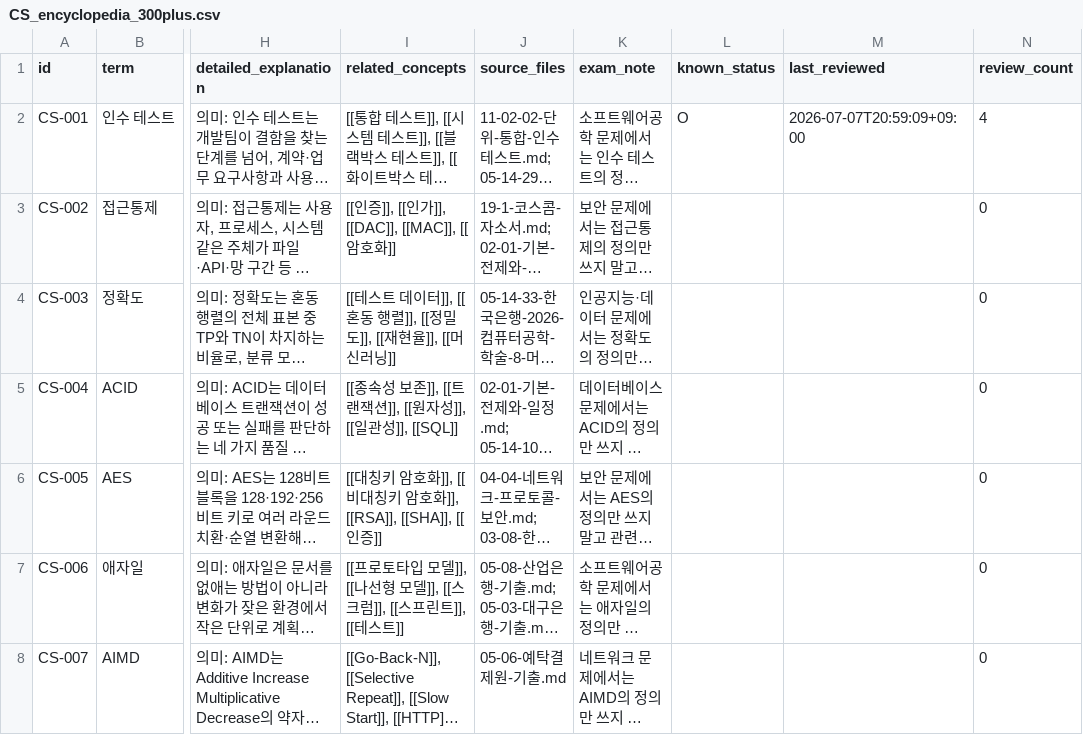
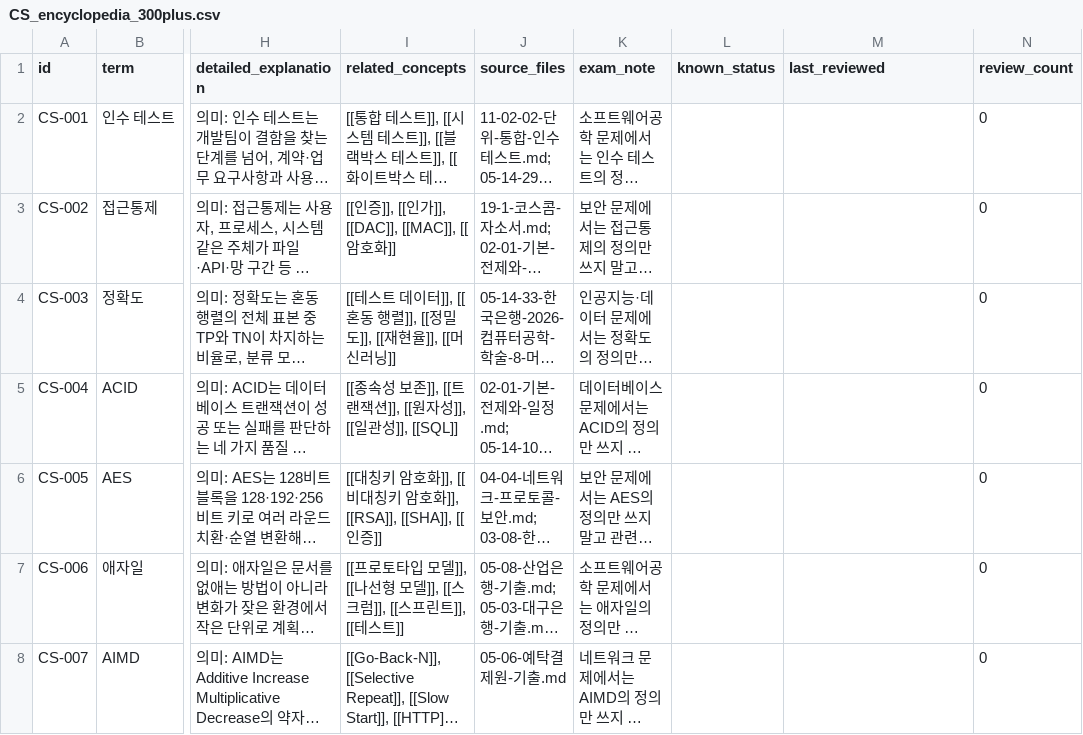
Before and after one commit to FLYLIKEB/cs-flashcards, a CSV file: data/CS_encyclopedia_300plus.csv, drawn as a sheet; only a part is shown, gaps mark what is left out; long unchanged cells end in …; the diff names each change by its address in the sheet, - before the commit and + after, or states it on an @@ line.

```diff
--- a/data/CS_encyclopedia_300plus.csv
+++ b/data/CS_encyclopedia_300plus.csv
-L2 (known_status): O
+L2 (known_status): (empty)
-M2 (last_reviewed): 2026-07-07T20:59:09+09:00
+M2 (last_reviewed): (empty)
-N2 (review_count): 4
+N2 (review_count): 0
```
Also changed, not shown: 5 other files.
